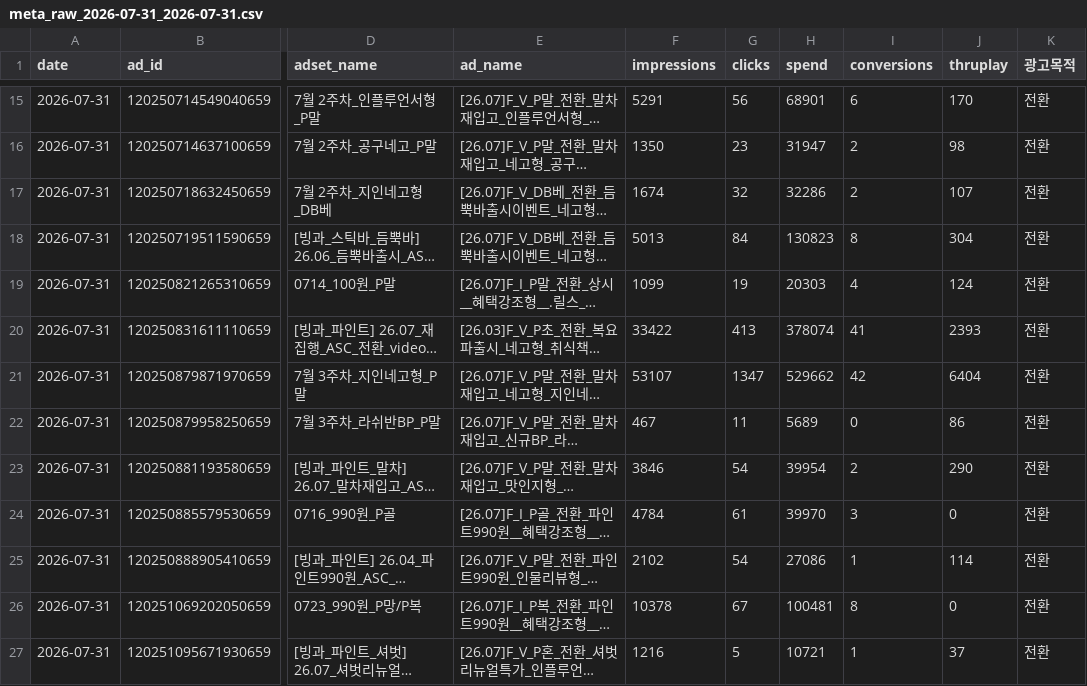
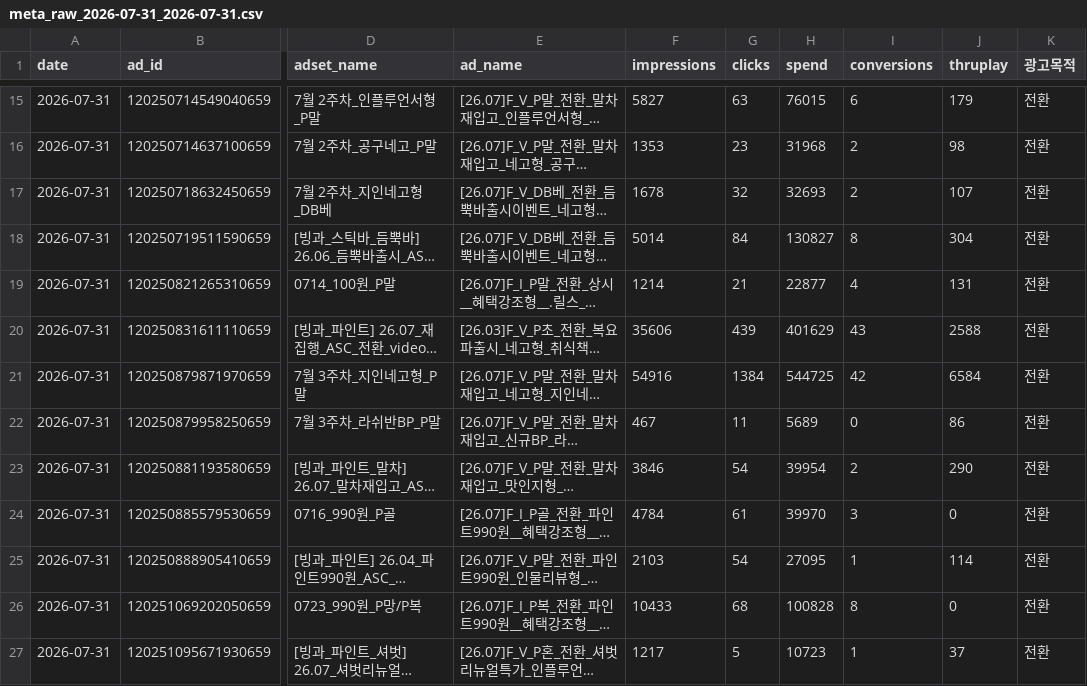
Before and after one commit to sonyg-ops/lalasweet-icecream-dashboard, a CSV file: data/meta_raw_2026-07-31_2026-07-31.csv, drawn as a sheet; only a part is shown, gaps mark what is left out; long unchanged cells end in …; the diff covers the shown part only; the diff names each change by its address in the sheet, - before the commit and + after, or states it on an @@ line.

```diff
--- a/data/meta_raw_2026-07-31_2026-07-31.csv
+++ b/data/meta_raw_2026-07-31_2026-07-31.csv
-F15 (impressions): 5291
+F15 (impressions): 5827
-G15 (clicks): 56
+G15 (clicks): 63
-H15 (spend): 68901
+H15 (spend): 76015
-J15 (thruplay): 170
+J15 (thruplay): 179
-F16 (impressions): 1350
+F16 (impressions): 1353
-H16 (spend): 31947
+H16 (spend): 31968
-F17 (impressions): 1674
+F17 (impressions): 1678
-H17 (spend): 32286
+H17 (spend): 32693
-F18 (impressions): 5013
+F18 (impressions): 5014
-H18 (spend): 130823
+H18 (spend): 130827
-F19 (impressions): 1099
+F19 (impressions): 1214
-G19 (clicks): 19
+G19 (clicks): 21
-H19 (spend): 20303
+H19 (spend): 22877
-J19 (thruplay): 124
+J19 (thruplay): 131
-F20 (impressions): 33422
+F20 (impressions): 35606
-G20 (clicks): 413
+G20 (clicks): 439
-H20 (spend): 378074
+H20 (spend): 401629
-I20 (conversions): 41
+I20 (conversions): 43
-J20 (thruplay): 2393
+J20 (thruplay): 2588
-F21 (impressions): 53107
+F21 (impressions): 54916
-G21 (clicks): 1347
+G21 (clicks): 1384
-H21 (spend): 529662
+H21 (spend): 544725
-J21 (thruplay): 6404
+J21 (thruplay): 6584
-F25 (impressions): 2102
+F25 (impressions): 2103
-H25 (spend): 27086
+H25 (spend): 27095
-F26 (impressions): 10378
+F26 (impressions): 10433
-G26 (clicks): 67
+G26 (clicks): 68
-H26 (spend): 100481
+H26 (spend): 100828
-F27 (impressions): 1216
+F27 (impressions): 1217
-H27 (spend): 10721
+H27 (spend): 10723
```
Also changed, not shown: 124 edited cells elsewhere in this file, 3 other files.
